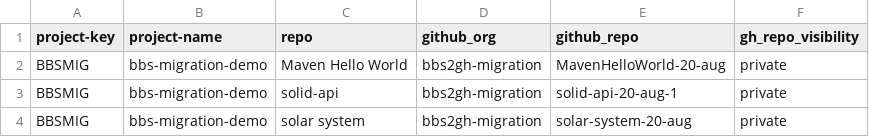
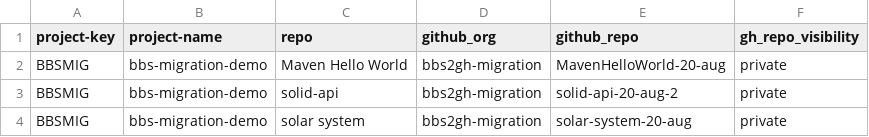
Before and after one commit to sandeepmuthyala27/bbs2gh-actions-wf, a CSV file: repos.csv, drawn as a sheet.

Commit message:
Change solid-api repository version to 20-aug-2
Updated the version of the solid-api repository in repos.csv.

```diff
--- a/repos.csv
+++ b/repos.csv
@@ -2,3 +2,3 @@ project-key,project-name,repo,github_org,github_repo,gh_repo_visibility
 BBSMIG,bbs-migration-demo,Maven Hello World,bbs2gh-migration,MavenHelloWorld-20-aug,private
-BBSMIG,bbs-migration-demo,solid-api,bbs2gh-migration,solid-api-20-aug-1,private
+BBSMIG,bbs-migration-demo,solid-api,bbs2gh-migration,solid-api-20-aug-2,private
 BBSMIG,bbs-migration-demo,solar system,bbs2gh-migration,solar-system-20-aug,private
```
